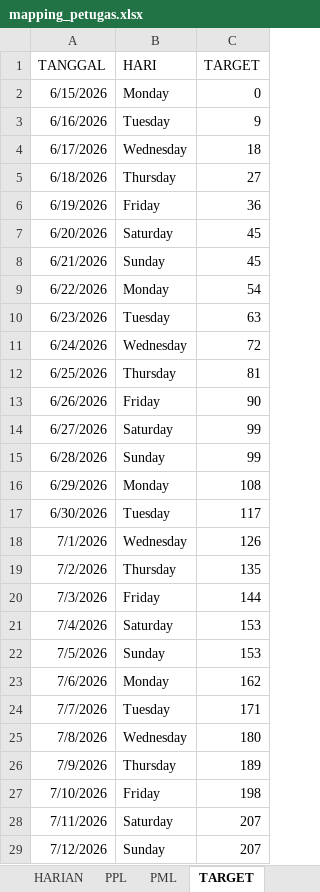
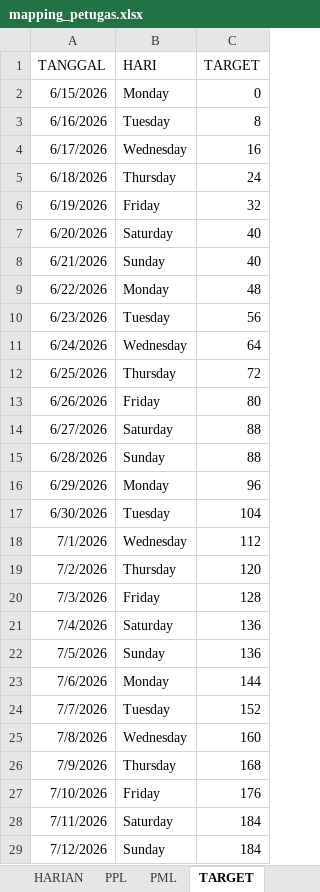
Before and after one commit to paramithasmtpg09/progress-se-2026, an Excel workbook: mapping_petugas.xlsx, sheet TARGET, drawn as a sheet; only a part is shown; values as stored, in another font and other column widths than the file's, no borders; the diff covers the shown part only; the diff names each change by its address in the sheet, - before the commit and + after, or states it on an @@ line.

Commit message:
targetharian

```diff
--- a/mapping_petugas.xlsx (sheet TARGET)
+++ b/mapping_petugas.xlsx (sheet TARGET)
-C3 (TARGET): 9
+C3 (TARGET): 8
-C4 (TARGET): 18
+C4 (TARGET): 16
-C5 (TARGET): 27
+C5 (TARGET): 24
-C6 (TARGET): 36
+C6 (TARGET): 32
-C7:C8 (TARGET): 45
+C7:C8 (TARGET): 40
-C9 (TARGET): 54
+C9 (TARGET): 48
-C10 (TARGET): 63
+C10 (TARGET): 56
-C11 (TARGET): 72
+C11 (TARGET): 64
-C12 (TARGET): 81
+C12 (TARGET): 72
-C13 (TARGET): 90
+C13 (TARGET): 80
-C14:C15 (TARGET): 99
+C14:C15 (TARGET): 88
-C16 (TARGET): 108
+C16 (TARGET): 96
-C17 (TARGET): 117
+C17 (TARGET): 104
-C18 (TARGET): 126
+C18 (TARGET): 112
-C19 (TARGET): 135
+C19 (TARGET): 120
-C20 (TARGET): 144
+C20 (TARGET): 128
-C21:C22 (TARGET): 153
+C21:C22 (TARGET): 136
-C23 (TARGET): 162
+C23 (TARGET): 144
-C24 (TARGET): 171
+C24 (TARGET): 152
-C25 (TARGET): 180
+C25 (TARGET): 160
-C26 (TARGET): 189
+C26 (TARGET): 168
-C27 (TARGET): 198
+C27 (TARGET): 176
-C28:C29 (TARGET): 207
+C28:C29 (TARGET): 184
```
Also changed, not shown: 50 edited cells elsewhere in this sheet, 2 other files.
